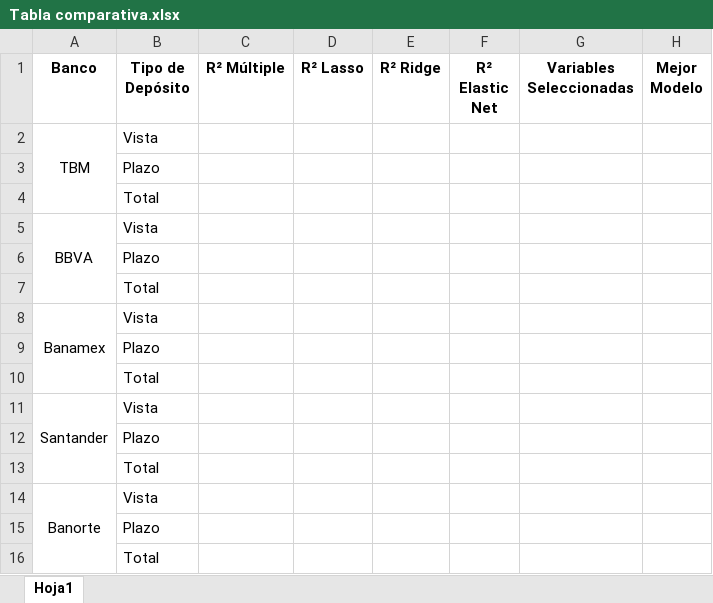
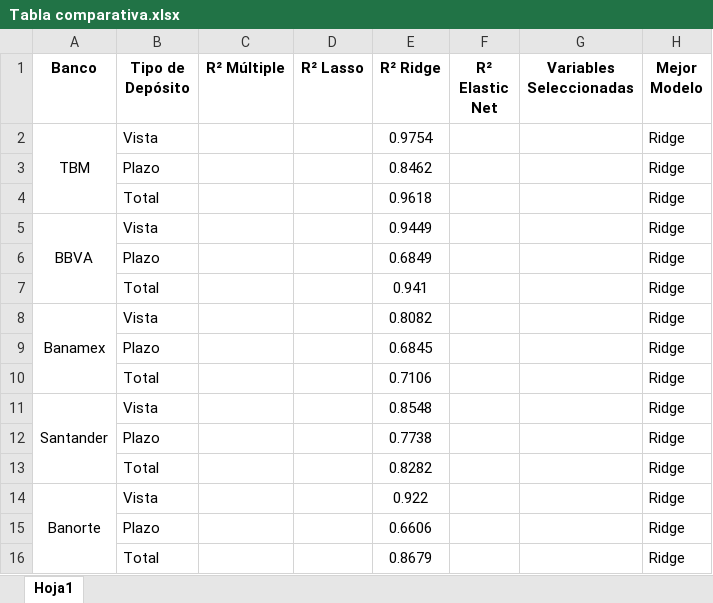
Before and after one commit to lioact/Proyecto4-riesgo-de-liquidez, an Excel workbook: Tabla comparativa.xlsx, sheet Hoja1, drawn as a sheet; values as stored, in another font and other column widths than the file's, no borders; removed rows and columns are numbered as before the commit, all else as after; the diff names each change by its address in the sheet, - before the commit and + after, or states it on an @@ line.

Commit message:
Llenar excel ridge

```diff
--- a/Tabla comparativa.xlsx (sheet Hoja1)
+++ b/Tabla comparativa.xlsx (sheet Hoja1)
-E2 (R² Ridge): (empty)
+E2 (R² Ridge): 0.9754
-H2 (Mejor Modelo): (empty)
+H2 (Mejor Modelo): Ridge
-row 3:  | Plazo
-row 4:  | Total
+row 3:  | Plazo |  |  | 0.8462 |  |  | Ridge
+row 4:  | Total |  |  | 0.9618 |  |  | Ridge
-E5 (R² Ridge): (empty)
+E5 (R² Ridge): 0.9449
-H5 (Mejor Modelo): (empty)
+H5 (Mejor Modelo): Ridge
-row 6:  | Plazo
-row 7:  | Total
+row 6:  | Plazo |  |  | 0.6849 |  |  | Ridge
+row 7:  | Total |  |  | 0.941 |  |  | Ridge
-E8 (R² Ridge): (empty)
+E8 (R² Ridge): 0.8082
-H8 (Mejor Modelo): (empty)
+H8 (Mejor Modelo): Ridge
-row 9:  | Plazo
-row 10:  | Total
+row 9:  | Plazo |  |  | 0.6845 |  |  | Ridge
+row 10:  | Total |  |  | 0.7106 |  |  | Ridge
-E11 (R² Ridge): (empty)
+E11 (R² Ridge): 0.8548
-H11 (Mejor Modelo): (empty)
+H11 (Mejor Modelo): Ridge
-row 12:  | Plazo
-row 13:  | Total
+row 12:  | Plazo |  |  | 0.7738 |  |  | Ridge
+row 13:  | Total |  |  | 0.8282 |  |  | Ridge
-E14 (R² Ridge): (empty)
+E14 (R² Ridge): 0.922
-H14 (Mejor Modelo): (empty)
+H14 (Mejor Modelo): Ridge
-row 15:  | Plazo
-row 16:  | Total
+row 15:  | Plazo |  |  | 0.6606 |  |  | Ridge
+row 16:  | Total |  |  | 0.8679 |  |  | Ridge
```
Also changed, not shown: 1 other file.
